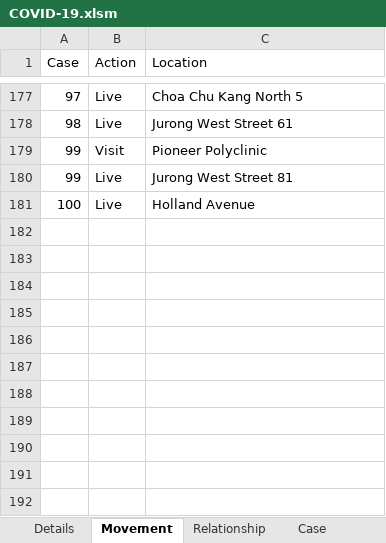
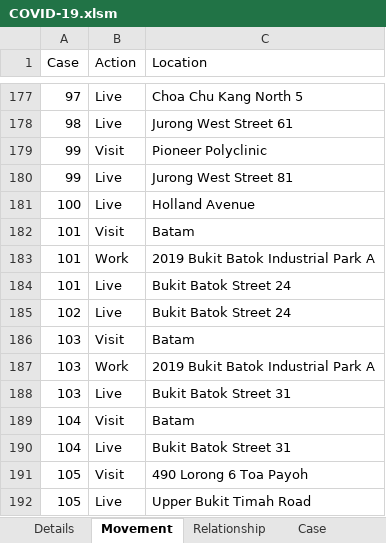
Before and after one commit to tanpuany/covid-19-singapore, an Excel workbook: COVID-19.xlsm, sheet Movement, drawn as a sheet; only a part is shown, gaps mark what is left out; values as stored, in another font and other column widths than the file's, no borders; the diff names each change by its address in the sheet, - before the commit and + after, or states it on an @@ line.

```diff
--- a/COVID-19.xlsm (sheet Movement)
+++ b/COVID-19.xlsm (sheet Movement)
+row 182: 101 | Visit | Batam
+row 183: 101 | Work | 2019 Bukit Batok Industrial Park A
+row 184: 101 | Live | Bukit Batok Street 24
+row 185: 102 | Live | Bukit Batok Street 24
+row 186: 103 | Visit | Batam
+row 187: 103 | Work | 2019 Bukit Batok Industrial Park A
+row 188: 103 | Live | Bukit Batok Street 31
+row 189: 104 | Visit | Batam
+row 190: 104 | Live | Bukit Batok Street 31
+row 191: 105 | Visit | 490 Lorong 6 Toa Payoh
+row 192: 105 | Live | Upper Bukit Timah Road
```
Also changed, not shown: sheet Details, sheet Case, sheet Relationship, 4 other files.
